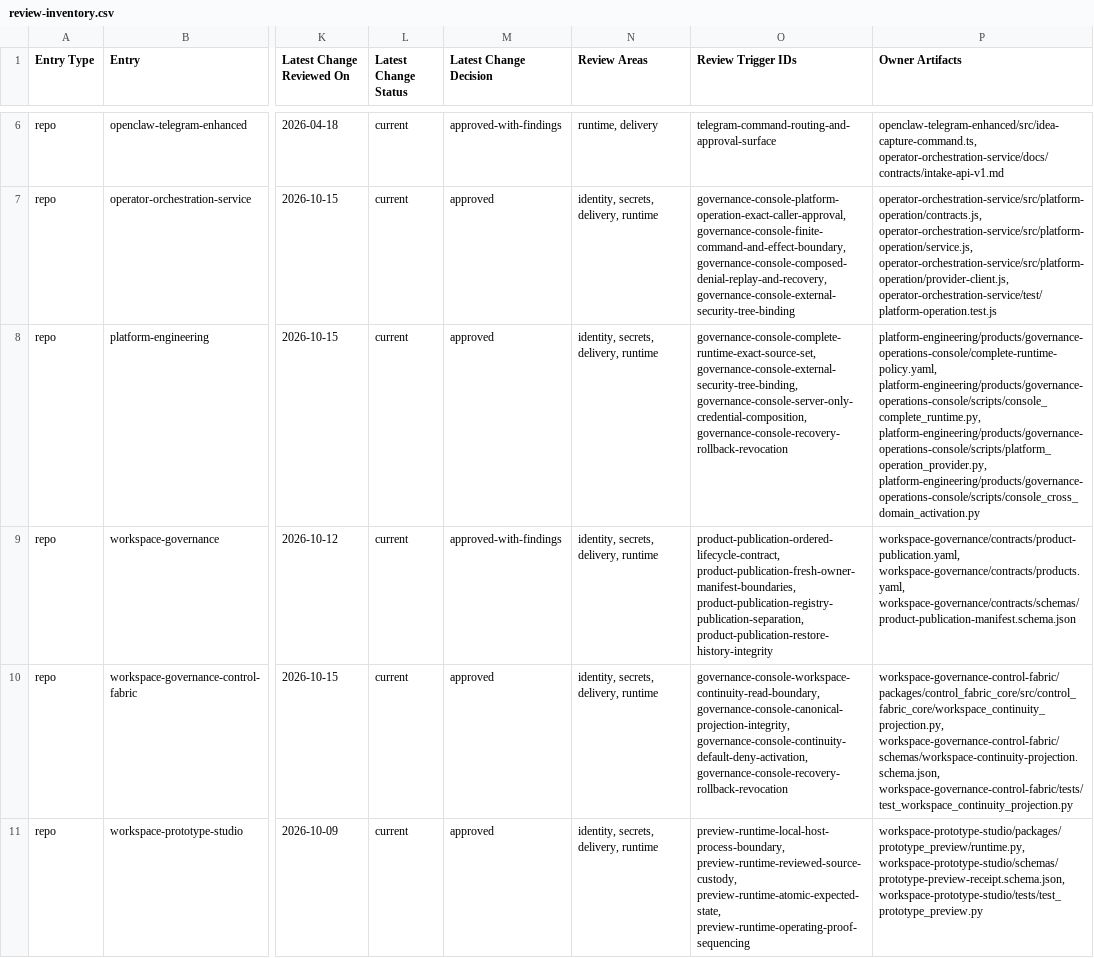
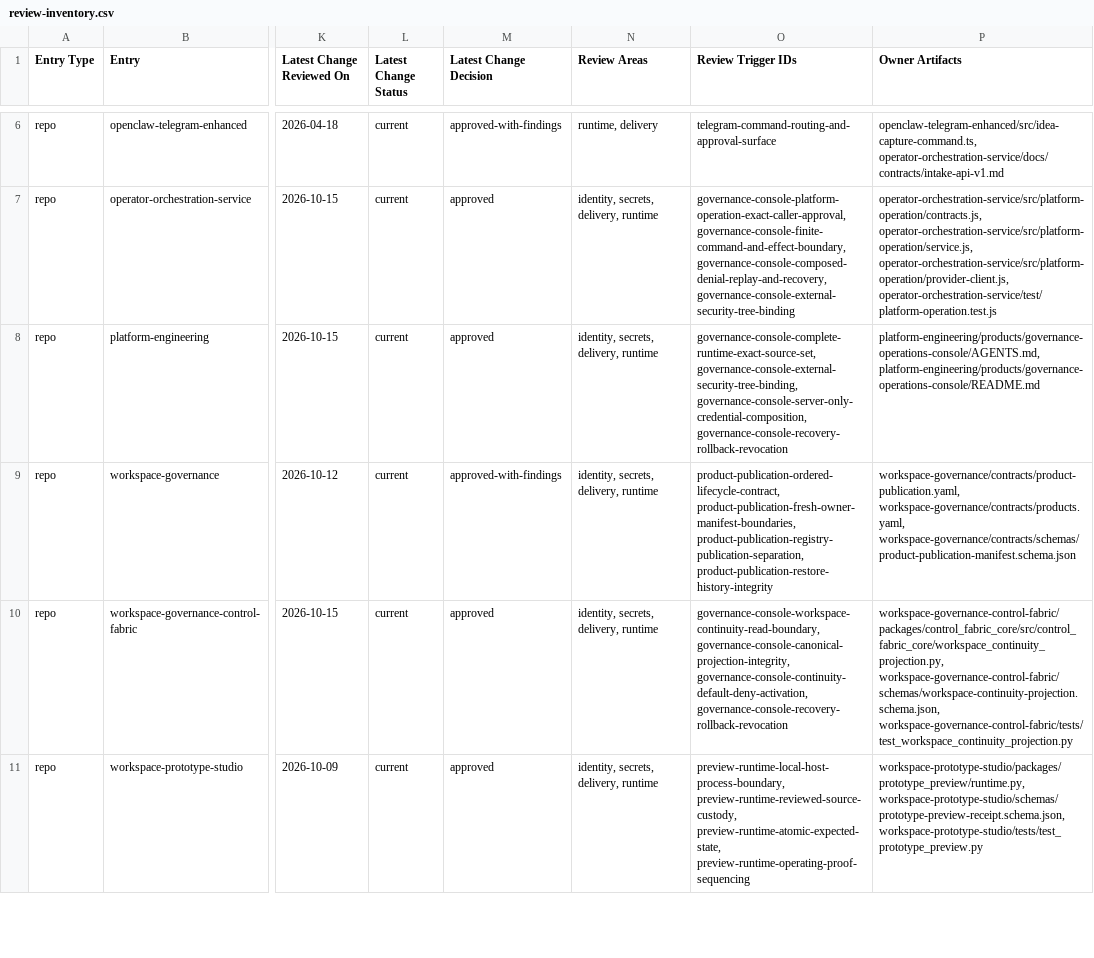
Before and after one commit to mfshaf7/security-architecture, a CSV file: registers/csv/review-inventory.csv, drawn as a sheet; only a part is shown, gaps mark what is left out; the diff covers the shown part only; the diff names each change by its address in the sheet, - before the commit and + after, or states it on an @@ line.

```diff
--- a/registers/csv/review-inventory.csv
+++ b/registers/csv/review-inventory.csv
-P8 (Owner Artifacts): platform-engineering/products/governance-operations-console/complete-runtime-policy.yaml, platform-engineering/products/governance-operations-console/scripts/console_complete_runtime.py, platform-engineering/products/governance-operations-console/scripts/platform_operation_provider.py, platform-engineering/products/governance-operations-console/scripts/console_cross_domain_activation.py
+P8 (Owner Artifacts): platform-engineering/products/governance-operations-console/AGENTS.md, platform-engineering/products/governance-operations-console/README.md
```
Also changed, not shown: 1 edited cell elsewhere in this file, 4 other files.
